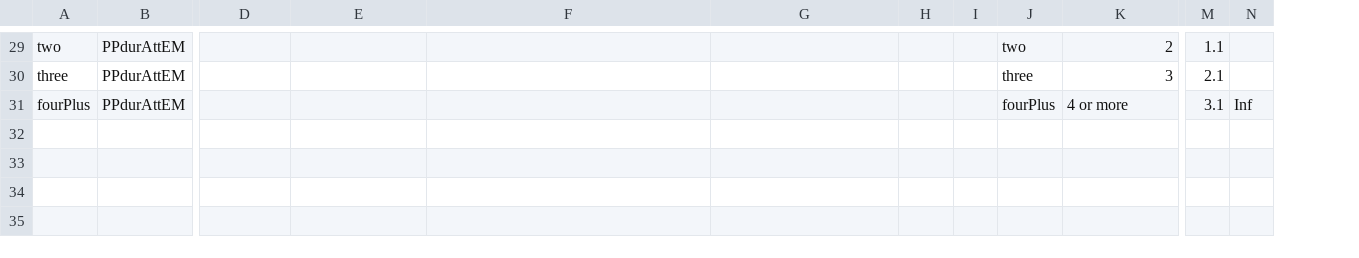
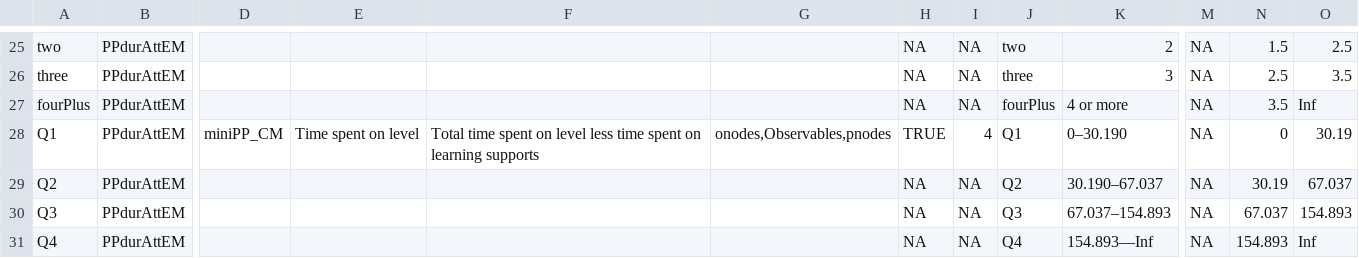
Before and after one commit to ralmond/Peanut, a CSV file: inst/auxdata/Mini-PP-Nodes.csv, drawn as a sheet; only a part is shown, gaps mark what is left out; removed rows and columns are numbered as before the commit, all else as after; rows hold the shown columns only; the diff covers the shown part only; the diff names each change by its address in the sheet, - before the commit and + after, or states it on an @@ line.

```diff
--- a/inst/auxdata/Mini-PP-Nodes.csv
+++ b/inst/auxdata/Mini-PP-Nodes.csv
-column N, row 31: Inf
+column N, rows 25-27: 1.5 | 2.5 | 3.5
+column O, rows 25-27: 2.5 | 3.5 | Inf
-H25:H27: (empty)
+H25:H27: NA
-I25:I27: (empty)
+I25:I27: NA
-M25: 1.1
+M25: NA
-M26: 2.1
+M26: NA
-M27: 3.1
+M27: NA
+row 28: Q1 | PPdurAttEM | miniPP_CM | Time spent on level | Total time spent on level less time spent on learning supports | onodes,Observables,pnodes | TRUE | 4 | Q1 | 0–30.190 | NA | 0 | 30.19
+row 29: Q2 | PPdurAttEM |  |  |  |  | NA | NA | Q2 | 30.190–67.037 | NA | 30.19 | 67.037
+row 30: Q3 | PPdurAttEM |  |  |  |  | NA | NA | Q3 | 67.037–154.893 | NA | 67.037 | 154.893
+row 31: Q4 | PPdurAttEM |  |  |  |  | NA | NA | Q4 | 154.893—Inf | NA | 154.893 | Inf
```
Also changed, not shown: 4 removed rows and 41 edited cells elsewhere in this file, inst/auxdata/miniPP-Q.csv, 24 other files.
